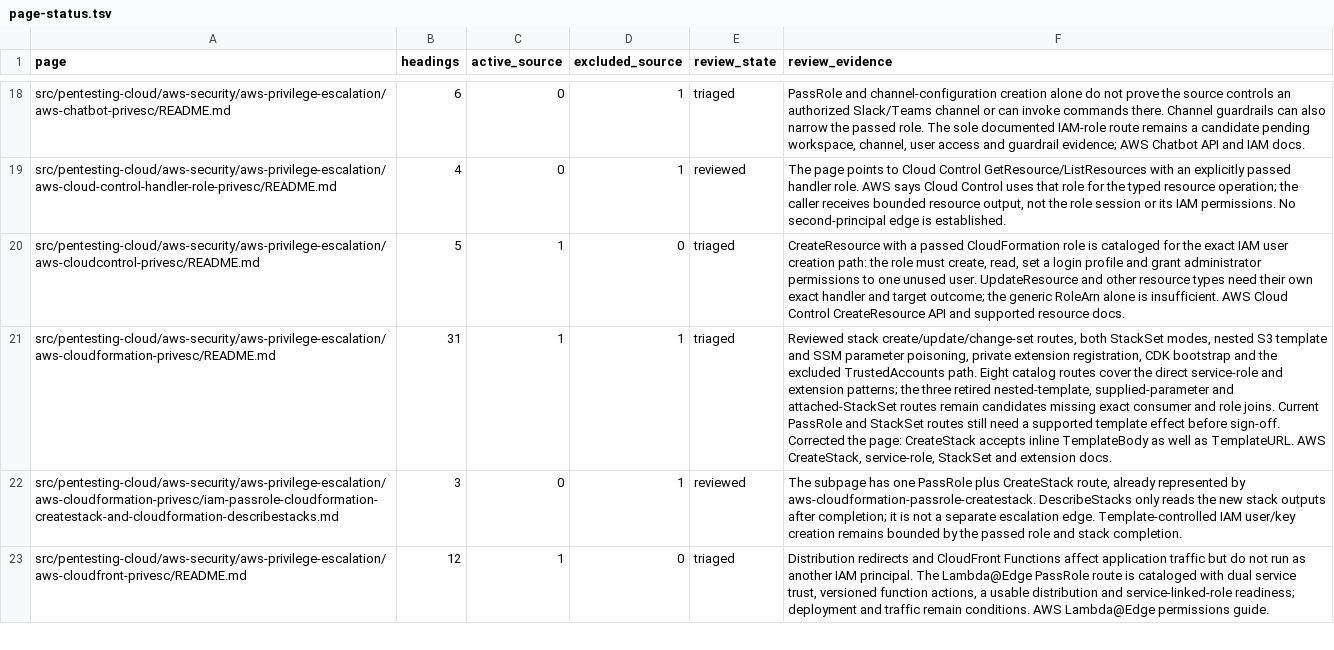
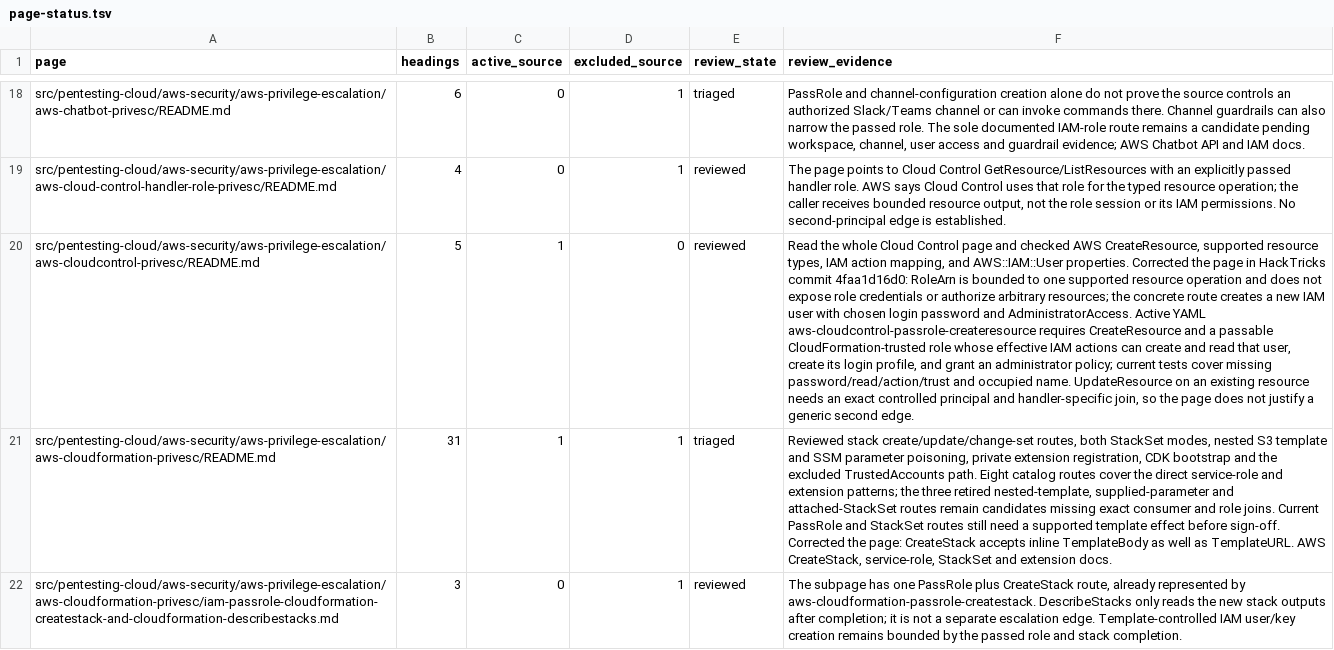
Before and after one commit to peass-ng/Blue-CloudPEASS, a TSV file: work_aws_privesc_review/page-status.tsv, drawn as a sheet; only a part is shown, gaps mark what is left out; the shorter side is filled out with more unchanged rows; the diff names each change by its address in the sheet, - before the commit and + after, or states it on an @@ line.

Commit message:
Sign off Cloud Control exact user creation route

```diff
--- a/work_aws_privesc_review/page-status.tsv
+++ b/work_aws_privesc_review/page-status.tsv
-E20 (review_state): triaged
+E20 (review_state): reviewed
-F20 (review_evidence): CreateResource with a passed CloudFormation role is cataloged for the exact IAM user creation path: the role must create, read, set a login profile and grant administrator permissions to one unused user. UpdateResource and other resource types need their own exact handler and target outcome; the generic RoleArn alone is insufficient. AWS Cloud Control CreateResource API and supported resource docs.
+F20 (review_evidence): Read the whole Cloud Control page and checked AWS CreateResource, supported resource types, IAM action mapping, and AWS::IAM::User properties. Corrected the page in HackTricks commit 4faa1d16d0: RoleArn is bounded to one supported resource operation and does not expose role credentials or authorize arbitrary resources; the concrete route creates a new IAM user with chosen login password and AdministratorAccess. Active YAML aws-cloudcontrol-passrole-createresource requires CreateResource and a passable CloudFormation-trusted role whose effective IAM actions can create and read that user, create its login profile, and grant an administrator policy; current tests cover missing password/read/action/trust and occupied name. UpdateResource on an existing resource needs an exact controlled principal and handler-specific join, so the page does not justify a generic second edge.
```
